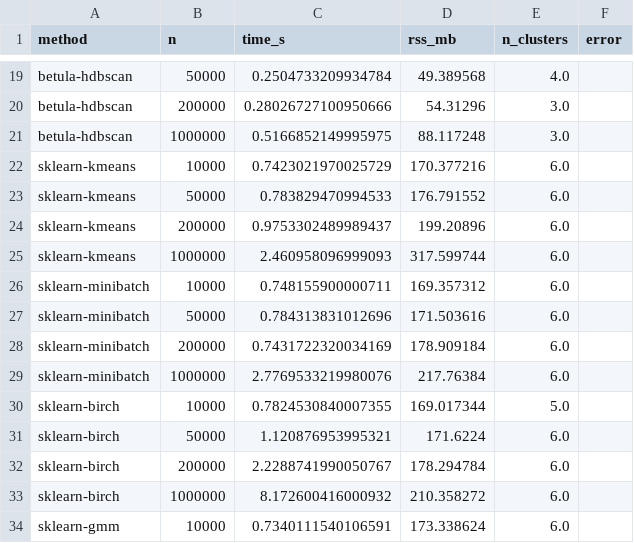
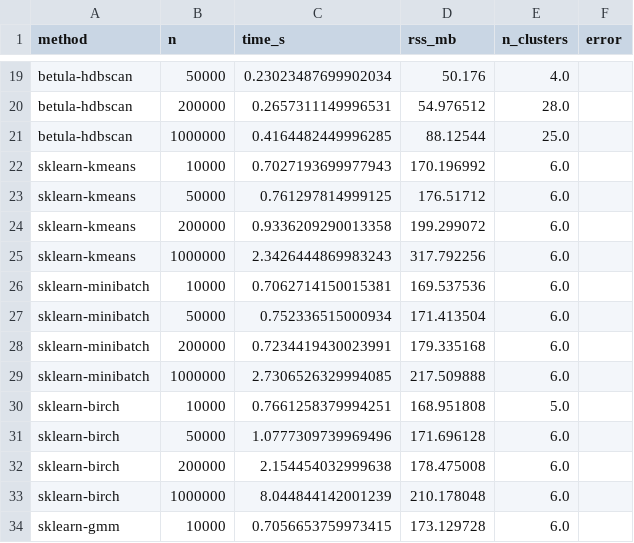
Before and after one commit to ilgrad/betula-cluster, a CSV file: bench/results_scaling.csv, drawn as a sheet; only a part is shown, gaps mark what is left out; removed rows and columns are numbered as before the commit, all else as after; the diff covers the shown part only; the diff names each change by its address in the sheet, - before the commit and + after, or states it on an @@ line.

Commit message:
bench: re-time the speed half on the tree that was measured for quality
The 2026-09-10 quality edition excused its stale timings with an argument:
ranking rebuild merges by cost removes work, so an old number understates
betula rather than flattering it. An argument is not a measurement, and this
page's own rule is that a ratio taken on a contended machine is unreadable.

`results_scaling`, `results_memory`, `results_real_scale` and `results_sparse`
re-run under the page's contention gate, zero sightings. betula's fit time at
1 M is 0.763-0.816x the 2026-09-07 edition across five heads; the scikit-learn
column moves 0.952-0.984x, which is machine drift and the control. The effect
grows with N -- at 10 k three of the five heads are slower, because a tree that
small rebuilds a handful of times and the extra distance per merged pair is not
amortised. 1 M k-means reads 0.216 s, so the headline goes 8.7x -> 10.8x against
KMeans and 29x -> 37x against Birch in README, docs/MATH.md and paper/paper.md.
Full covtype is 1.006 -> 0.746 s at ARI 0.070 -> 0.087.

Resident memory did not move at four significant figures, which retires the
+7.9 MB covtype regression 0.8.0 recorded: 905.3 -> 904.9 MB against an unmoved
931 MB, agreeing with the eight paired runs that already refuted it. Control on
the whole re-run is exact: over the 117 rows of results_quality + results_real
every metric column reproduces bit for bit and only time_s moved.

Scoreboard accepted: speed 32/1/5 -> 30/1/7, memory 28/6/0 -> 30/4/0. Both
demotions are the 10 M row counted twice, where betula got faster (8.26 ->
7.66 s) and scikit-learn's one-shot path returned to the allocator artefact this
page has withdrawn twice (8.96 -> 6.43 s, faster at 10 M than at 5 M). Accepted
as measured and named unreliable rather than argued away. The plots were last
regenerated at 7d5a062, so the two ARI heatmaps pick up the quality edition too.

The one measurement still not re-taken is the four canonical_order A-B-A-B
ratios in benches/canonical_order.rs, now labelled as the old tree's.

```diff
--- a/bench/results_scaling.csv
+++ b/bench/results_scaling.csv
-C19 (time_s): 0.2504733209934784
+C19 (time_s): 0.23023487699902034
-D19 (rss_mb): 49.389568
+D19 (rss_mb): 50.176
-row 20: betula-hdbscan | 200000 | 0.28026727100950666 | 54.31296 | 3.0
-row 21: betula-hdbscan | 1000000 | 0.5166852149995975 | 88.117248 | 3.0
+row 20: betula-hdbscan | 200000 | 0.2657311149996531 | 54.976512 | 28.0
+row 21: betula-hdbscan | 1000000 | 0.4164482449996285 | 88.12544 | 25.0
-C22 (time_s): 0.7423021970025729
+C22 (time_s): 0.7027193699977943
-D22 (rss_mb): 170.377216
+D22 (rss_mb): 170.196992
-C23 (time_s): 0.783829470994533
+C23 (time_s): 0.761297814999125
-D23 (rss_mb): 176.791552
+D23 (rss_mb): 176.51712
-C24 (time_s): 0.9753302489989437
+C24 (time_s): 0.9336209290013358
-D24 (rss_mb): 199.20896
+D24 (rss_mb): 199.299072
-C25 (time_s): 2.460958096999093
+C25 (time_s): 2.3426444869983243
-D25 (rss_mb): 317.599744
+D25 (rss_mb): 317.792256
-C26 (time_s): 0.748155900000711
+C26 (time_s): 0.7062714150015381
-D26 (rss_mb): 169.357312
+D26 (rss_mb): 169.537536
-C27 (time_s): 0.784313831012696
+C27 (time_s): 0.752336515000934
-D27 (rss_mb): 171.503616
+D27 (rss_mb): 171.413504
-C28 (time_s): 0.7431722320034169
+C28 (time_s): 0.7234419430023991
-D28 (rss_mb): 178.909184
+D28 (rss_mb): 179.335168
-C29 (time_s): 2.7769533219980076
+C29 (time_s): 2.7306526329994085
-D29 (rss_mb): 217.76384
+D29 (rss_mb): 217.509888
-C30 (time_s): 0.7824530840007355
+C30 (time_s): 0.7661258379994251
-D30 (rss_mb): 169.017344
+D30 (rss_mb): 168.951808
-C31 (time_s): 1.120876953995321
+C31 (time_s): 1.0777309739969496
-D31 (rss_mb): 171.6224
+D31 (rss_mb): 171.696128
-C32 (time_s): 2.2288741990050767
+C32 (time_s): 2.154454032999638
-D32 (rss_mb): 178.294784
+D32 (rss_mb): 178.475008
-C33 (time_s): 8.172600416000932
+C33 (time_s): 8.044844142001239
-D33 (rss_mb): 210.358272
+D33 (rss_mb): 210.178048
-C34 (time_s): 0.7340111540106591
+C34 (time_s): 0.7056653759973415
-D34 (rss_mb): 173.338624
+D34 (rss_mb): 173.129728
```
Also changed, not shown: 1 added row, 1 removed row and 42 edited cells elsewhere in this file, bench/results_memory.csv, bench/results_quality.csv, 13 other files.
